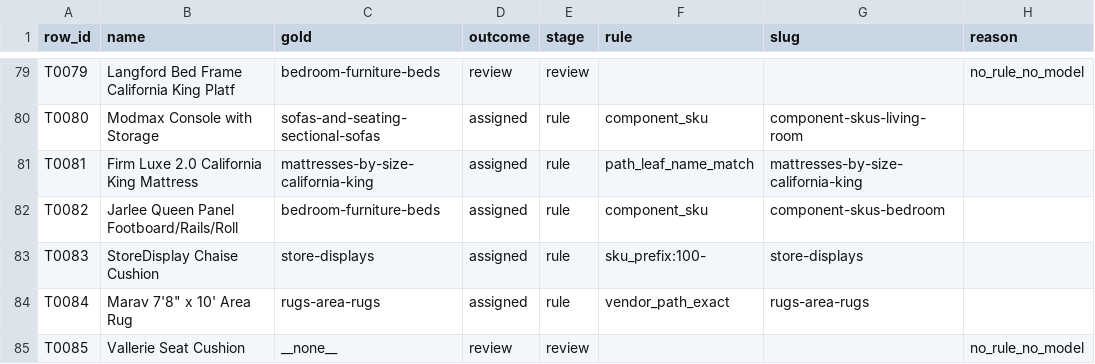
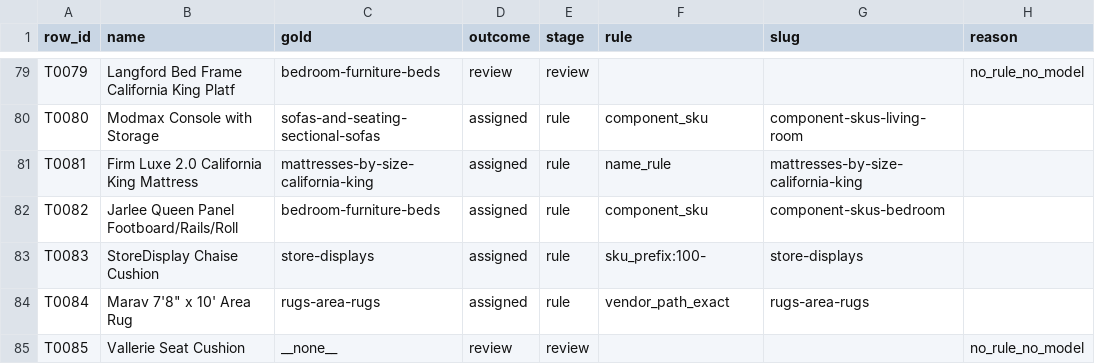
Before and after one commit to Bharvi-Patel/mapp, a CSV file: router/reports/cascade_eval_trust_navcats_rows.csv, drawn as a sheet; only a part is shown, gaps mark what is left out; the diff covers the shown part only; the diff names each change by its address in the sheet, - before the commit and + after, or states it on an @@ line.

```diff
--- a/router/reports/cascade_eval_trust_navcats_rows.csv
+++ b/router/reports/cascade_eval_trust_navcats_rows.csv
-F81 (rule): path_leaf_name_match
+F81 (rule): name_rule
```
Also changed, not shown: 42 edited cells elsewhere in this file, router/reports/golden_disagreements.csv, router/reports/shadow_compare_rows.csv, 9 other files.
